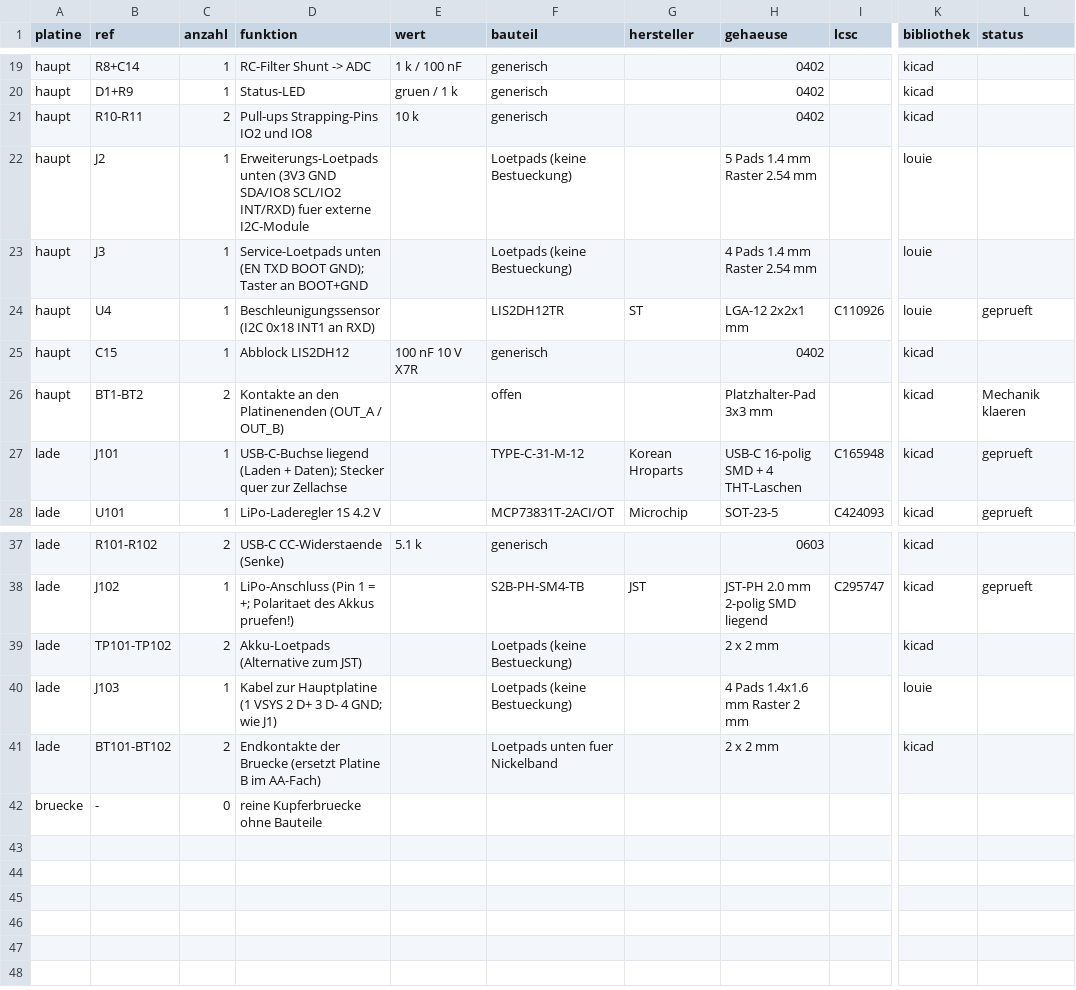
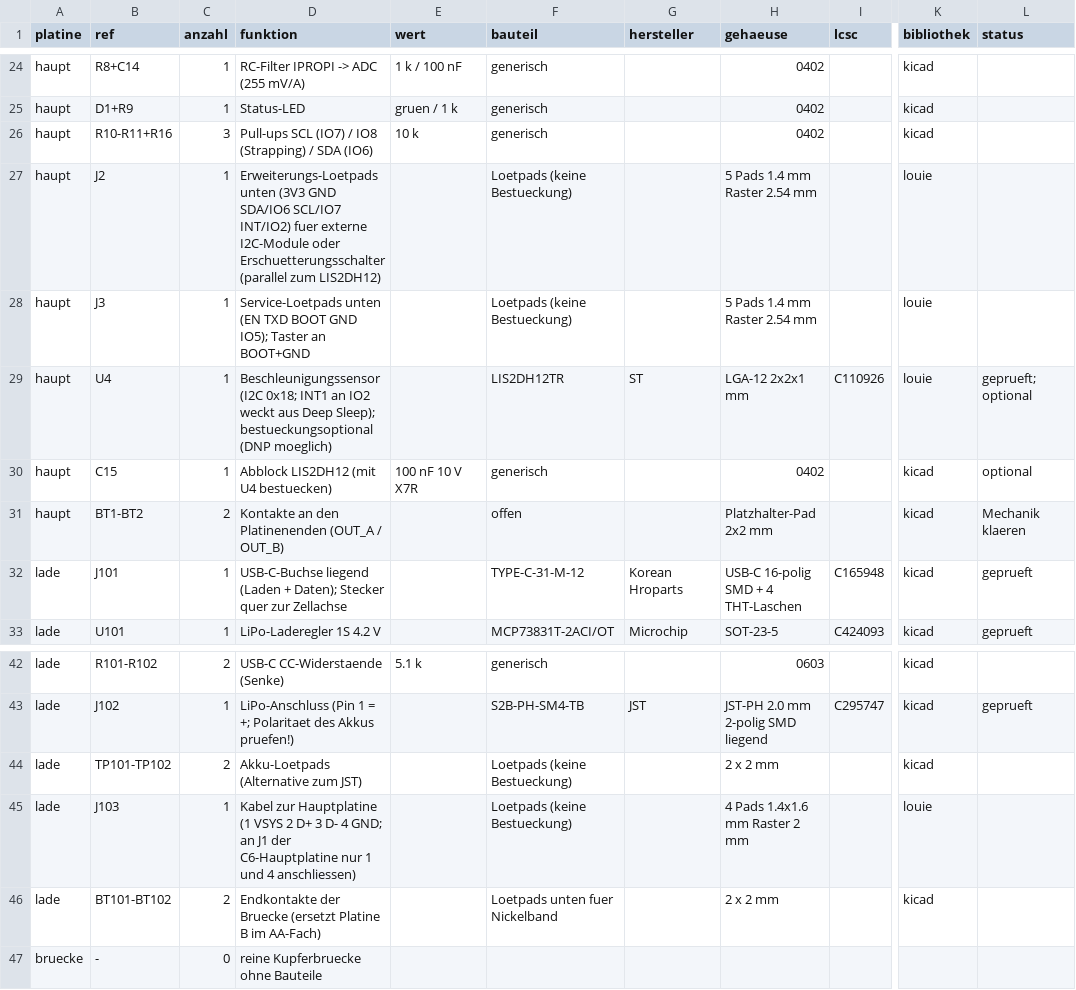
Before and after one commit to ditschi/looping_louie, a CSV file: hardware/bom/teile.csv, drawn as a sheet; only a part is shown, gaps mark what is left out; addresses are those after the commit; the diff covers the shown part only; the diff names each change by its address in the sheet, - before the commit and + after, or states it on an @@ line.

```diff
--- a/hardware/bom/teile.csv
+++ b/hardware/bom/teile.csv
-D24 (funktion): RC-Filter Shunt -> ADC
+D24 (funktion): RC-Filter IPROPI -> ADC (255 mV/A)
-B26 (ref): R10-R11
+B26 (ref): R10-R11+R16
-C26 (anzahl): 2
+C26 (anzahl): 3
-D26 (funktion): Pull-ups Strapping-Pins IO2 und IO8
+D26 (funktion): Pull-ups SCL (IO7) / IO8 (Strapping) / SDA (IO6)
-D27 (funktion): …(3V3 GND SDA/IO8 SCL/IO2 INT/RXD) fuer externe I2C-Module
+D27 (funktion): …(3V3 GND SDA/IO6 SCL/IO7 INT/IO2) fuer externe I2C-Module oder Erschuetterungsschalter (parallel zum LIS2DH12)
-D28 (funktion): …TXD BOOT GND); Taster an…
+D28 (funktion): …TXD BOOT GND IO5); Taster an…
-H28 (gehaeuse): 4 Pads 1.4 mm Raster 2.54 mm
+H28 (gehaeuse): 5 Pads 1.4 mm Raster 2.54 mm
-D29 (funktion): Beschleunigungssensor (I2C 0x18 INT1 an RXD)
+D29 (funktion): Beschleunigungssensor (I2C 0x18; INT1 an IO2 weckt aus Deep Sleep); bestueckungsoptional (DNP moeglich)
-L29 (status): geprueft
+L29 (status): geprueft; optional
-D30 (funktion): Abblock LIS2DH12
+D30 (funktion): Abblock LIS2DH12 (mit U4 bestuecken)
-L30 (status): (empty)
+L30 (status): optional
-H31 (gehaeuse): Platzhalter-Pad 3x3 mm
+H31 (gehaeuse): Platzhalter-Pad 2x2 mm
-D45 (funktion): …4 GND; wie J1)
+D45 (funktion): …4 GND; an J1 der C6-Hauptplatine nur 1 und 4 anschliessen)
```
Also changed, not shown: 7 added rows, 2 removed rows and 23 edited cells elsewhere in this file, 42 other files.
